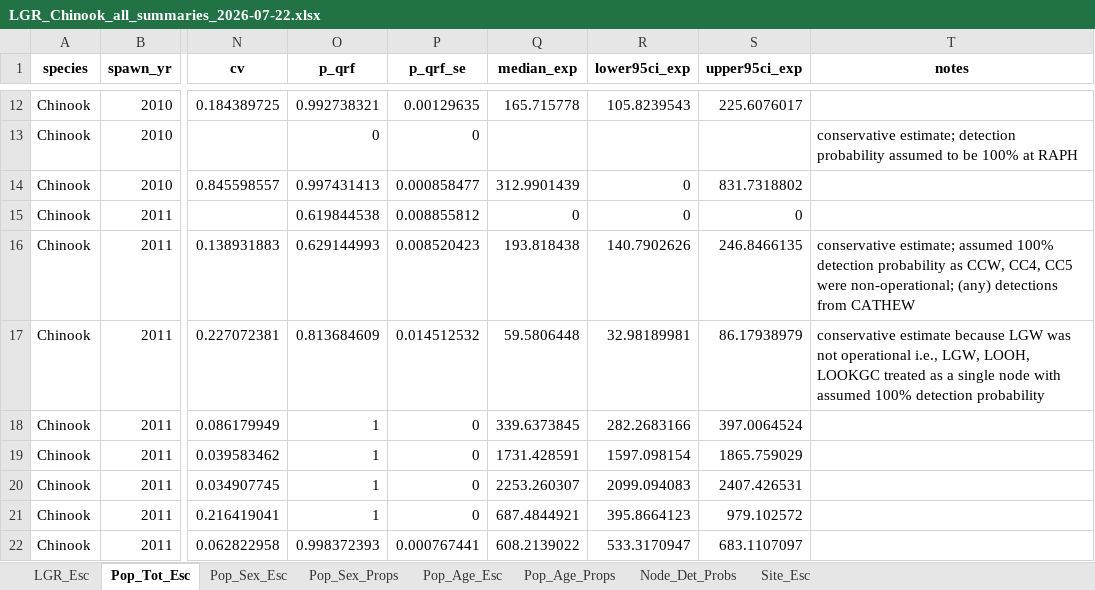
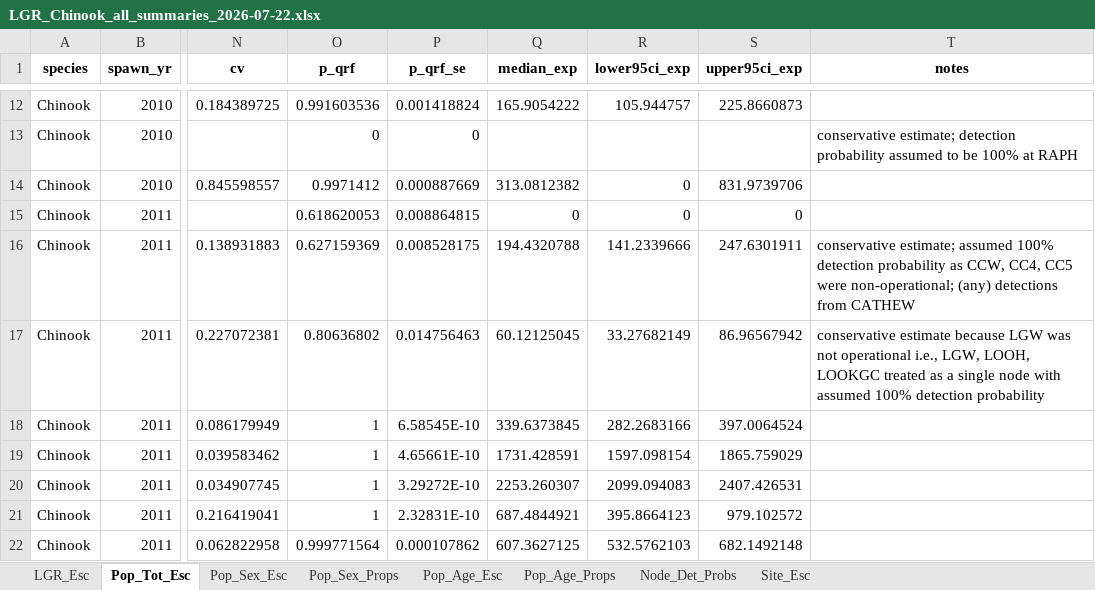
Before and after one commit to NPTfisheries/SnakeRiverFishStatus, an Excel workbook: output/syntheses/LGR_Chinook_all_summaries_2026-07-22.xlsx, sheet Pop_Tot_Esc, drawn as a sheet; only a part is shown, gaps mark what is left out; values as stored, in another font and other column widths than the file's, no borders; the diff covers the shown part only; the diff names each change by its address in the sheet, - before the commit and + after, or states it on an @@ line.

```diff
--- a/output/syntheses/LGR_Chinook_all_summaries_2026-07-22.xlsx (sheet Pop_Tot_Esc)
+++ b/output/syntheses/LGR_Chinook_all_summaries_2026-07-22.xlsx (sheet Pop_Tot_Esc)
-O12 (p_qrf): 0.992738321
+O12 (p_qrf): 0.991603536
-P12 (p_qrf_se): 0.00129635
+P12 (p_qrf_se): 0.001418824
-Q12 (median_exp): 165.715778
+Q12 (median_exp): 165.9054222
-R12 (lower95ci_exp): 105.8239543
+R12 (lower95ci_exp): 105.944757
-S12 (upper95ci_exp): 225.6076017
+S12 (upper95ci_exp): 225.8660873
-O14 (p_qrf): 0.997431413
+O14 (p_qrf): 0.9971412
-P14 (p_qrf_se): 0.000858477
+P14 (p_qrf_se): 0.000887669
-Q14 (median_exp): 312.9901439
+Q14 (median_exp): 313.0812382
-S14 (upper95ci_exp): 831.7318802
+S14 (upper95ci_exp): 831.9739706
-O15 (p_qrf): 0.619844538
+O15 (p_qrf): 0.618620053
-P15 (p_qrf_se): 0.008855812
+P15 (p_qrf_se): 0.008864815
-O16 (p_qrf): 0.629144993
+O16 (p_qrf): 0.627159369
-P16 (p_qrf_se): 0.008520423
+P16 (p_qrf_se): 0.008528175
-Q16 (median_exp): 193.818438
+Q16 (median_exp): 194.4320788
-R16 (lower95ci_exp): 140.7902626
+R16 (lower95ci_exp): 141.2339666
-S16 (upper95ci_exp): 246.8466135
+S16 (upper95ci_exp): 247.6301911
-O17 (p_qrf): 0.813684609
+O17 (p_qrf): 0.80636802
-P17 (p_qrf_se): 0.014512532
+P17 (p_qrf_se): 0.014756463
-Q17 (median_exp): 59.5806448
+Q17 (median_exp): 60.12125045
-R17 (lower95ci_exp): 32.98189981
+R17 (lower95ci_exp): 33.27682149
-S17 (upper95ci_exp): 86.17938979
+S17 (upper95ci_exp): 86.96567942
-P18 (p_qrf_se): 0
+P18 (p_qrf_se): 6.58545E-10
-P19 (p_qrf_se): 0
+P19 (p_qrf_se): 4.65661E-10
-P20 (p_qrf_se): 0
+P20 (p_qrf_se): 3.29272E-10
-P21 (p_qrf_se): 0
+P21 (p_qrf_se): 2.32831E-10
-O22 (p_qrf): 0.998372393
+O22 (p_qrf): 0.999771564
-P22 (p_qrf_se): 0.000767441
+P22 (p_qrf_se): 0.000107862
-Q22 (median_exp): 608.2139022
+Q22 (median_exp): 607.3627125
-R22 (lower95ci_exp): 533.3170947
+R22 (lower95ci_exp): 532.5762103
-S22 (upper95ci_exp): 683.1107097
+S22 (upper95ci_exp): 682.1492148
```
Also changed, not shown: 1148 edited cells elsewhere in this sheet, sheet Pop_Age_Esc, sheet Pop_Sex_Esc, 1 other file.
